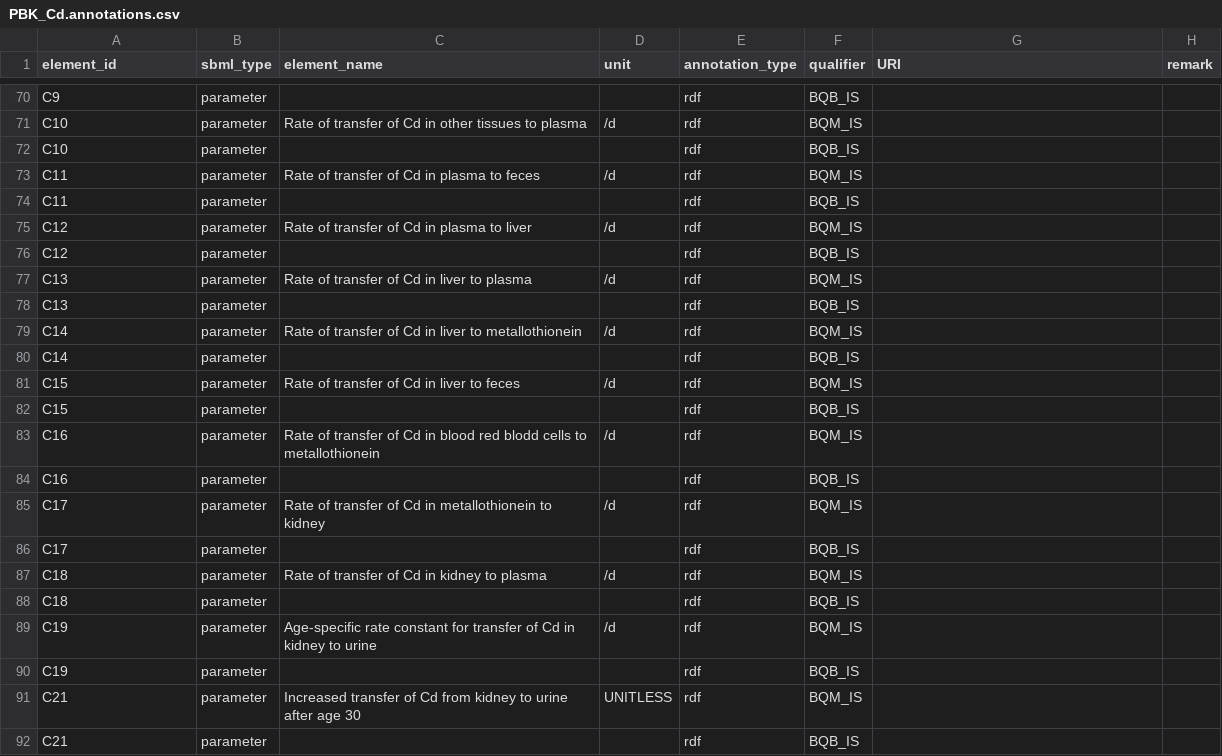
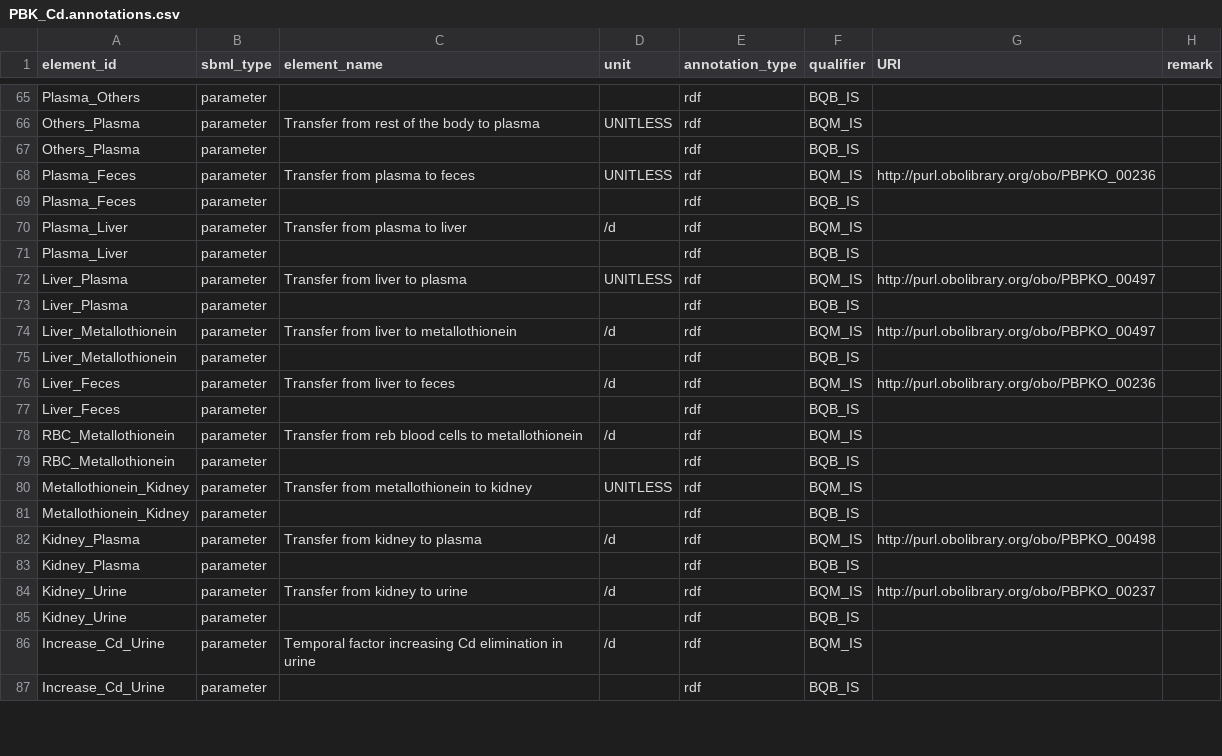
Before and after one commit to fair-pbk/pbk-cd, a CSV file: model/PBK_Cd.annotations.csv, drawn as a sheet; only a part is shown, gaps mark what is left out; removed rows and columns are numbered as before the commit, all else as after; the diff covers the shown part only; the diff names each change by its address in the sheet, - before the commit and + after, or states it on an @@ line.

Commit message:
Simplify model and correct units

```diff
--- a/model/PBK_Cd.annotations.csv
+++ b/model/PBK_Cd.annotations.csv
-A65 (element_id): C9
+A65 (element_id): Plasma_Others
-A66:A67 (element_id): C10
+A66:A67 (element_id): Others_Plasma
-C66 (element_name): Rate of transfer of Cd in other tissues to plasma
+C66 (element_name): Transfer from rest of the body to plasma
-D66 (unit): /d
+D66 (unit): UNITLESS
-row 73: C11 | parameter | Rate of transfer of Cd in plasma to feces | /d | rdf | BQM_IS
+row 68: Plasma_Feces | parameter | Transfer from plasma to feces | UNITLESS | rdf | BQM_IS | http://purl.obolibrary.org/obo/PBPKO_00236
-A69 (element_id): C11
+A69 (element_id): Plasma_Feces
-A70:A71 (element_id): C12
+A70:A71 (element_id): Plasma_Liver
-C70 (element_name): Rate of transfer of Cd in plasma to liver
+C70 (element_name): Transfer from plasma to liver
-row 77: C13 | parameter | Rate of transfer of Cd in liver to plasma | /d | rdf | BQM_IS
+row 72: Liver_Plasma | parameter | Transfer from liver to plasma | UNITLESS | rdf | BQM_IS | http://purl.obolibrary.org/obo/PBPKO_00497
-A73 (element_id): C13
+A73 (element_id): Liver_Plasma
-A74:A75 (element_id): C14
+A74:A75 (element_id): Liver_Metallothionein
-C74 (element_name): Rate of transfer of Cd in liver to metallothionein
+C74 (element_name): Transfer from liver to metallothionein
-G74 (URI): (empty)
+G74 (URI): http://purl.obolibrary.org/obo/PBPKO_00497
-A76:A77 (element_id): C15
+A76:A77 (element_id): Liver_Feces
-C76 (element_name): Rate of transfer of Cd in liver to feces
+C76 (element_name): Transfer from liver to feces
-G76 (URI): (empty)
+G76 (URI): http://purl.obolibrary.org/obo/PBPKO_00236
-A78:A79 (element_id): C16
+A78:A79 (element_id): RBC_Metallothionein
-C78 (element_name): Rate of transfer of Cd in blood red blodd cells to…
+C78 (element_name): Transfer from reb blood cells to…
-A80:A81 (element_id): C17
+A80:A81 (element_id): Metallothionein_Kidney
-C80 (element_name): Rate of transfer of Cd in metallothionein to kidney
+C80 (element_name): Transfer from metallothionein to kidney
-D80 (unit): /d
+D80 (unit): UNITLESS
-A82:A83 (element_id): C18
+A82:A83 (element_id): Kidney_Plasma
-C82 (element_name): Rate of transfer of Cd in kidney to plasma
+C82 (element_name): Transfer from kidney to plasma
-G82 (URI): (empty)
+G82 (URI): http://purl.obolibrary.org/obo/PBPKO_00498
-A84:A85 (element_id): C19
+A84:A85 (element_id): Kidney_Urine
-C84 (element_name): Age-specific rate constant for transfer of Cd in kidney to…
+C84 (element_name): Transfer from kidney to…
-G84 (URI): (empty)
+G84 (URI): http://purl.obolibrary.org/obo/PBPKO_00237
-A86:A87 (element_id): C21
+A86:A87 (element_id): Increase_Cd_Urine
-C86 (element_name): Increased transfer of Cd from kidney to urine after age 30
+C86 (element_name): Temporal factor increasing Cd elimination in urine
-D86 (unit): UNITLESS
+D86 (unit): /d
```
Also changed, not shown: 4 added rows, 8 removed rows and 51 edited cells elsewhere in this file, 2 other files.
